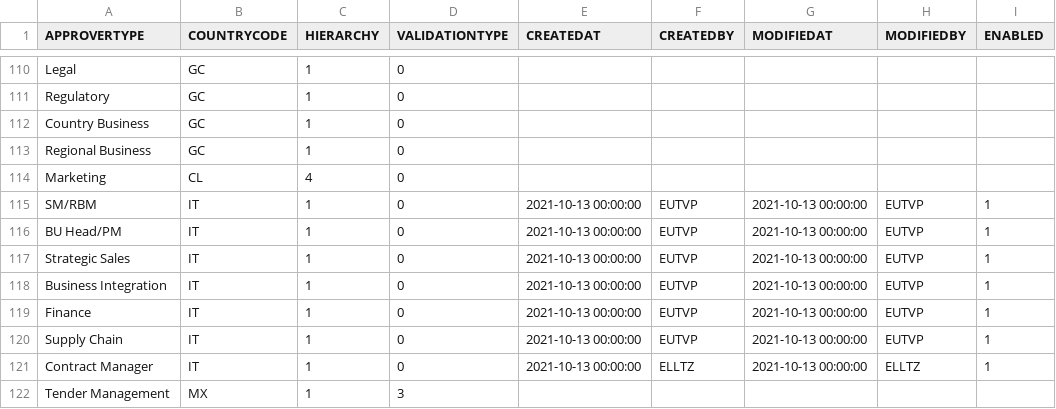
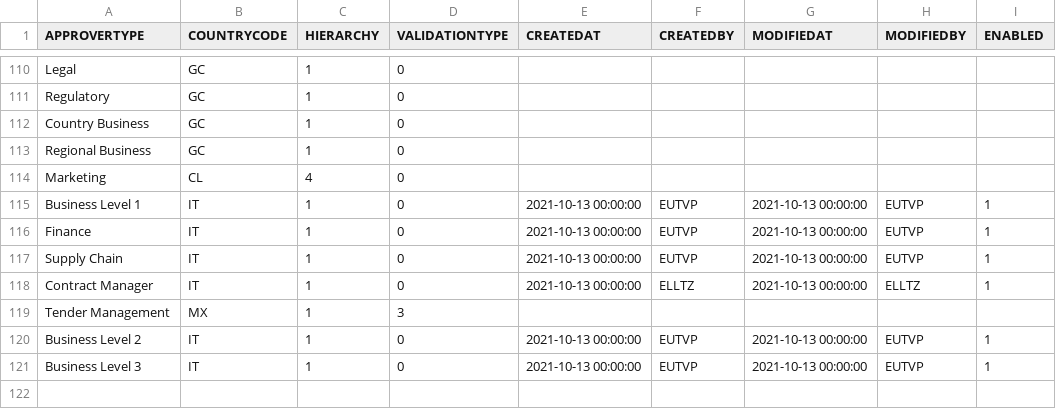
Before and after one commit to mandar-velankar/TNDR_FAST_BACKEND, a CSV file: db/csv/com.bayer.SXTENDER.MasterData-ApproverTypes.csv, drawn as a sheet; only a part is shown, gaps mark what is left out.

```diff
--- a/db/csv/com.bayer.SXTENDER.MasterData-ApproverTypes.csv
+++ b/db/csv/com.bayer.SXTENDER.MasterData-ApproverTypes.csv
@@ -114,6 +114,3 @@ Regional Business,GC,1,0,,,,,
 Marketing,CL,4,0,,,,,
-SM/RBM,IT,1,0,2021-10-13 00:00:00,EUTVP,2021-10-13 00:00:00,EUTVP,1
-BU Head/PM,IT,1,0,2021-10-13 00:00:00,EUTVP,2021-10-13 00:00:00,EUTVP,1
-Strategic Sales,IT,1,0,2021-10-13 00:00:00,EUTVP,2021-10-13 00:00:00,EUTVP,1
-Business Integration,IT,1,0,2021-10-13 00:00:00,EUTVP,2021-10-13 00:00:00,EUTVP,1
+Business Level 1,IT,1,0,2021-10-13 00:00:00,EUTVP,2021-10-13 00:00:00,EUTVP,1
 Finance,IT,1,0,2021-10-13 00:00:00,EUTVP,2021-10-13 00:00:00,EUTVP,1
@@ -122 +119,3 @@ Contract Manager,IT,1,0,2021-10-13 00:00:00,ELLTZ,2021-10-13 00:00:00,ELLTZ,1
 Tender Management,MX,1,3,,,,,
+Business Level 2,IT,1,0,2021-10-13 00:00:00,EUTVP,2021-10-13 00:00:00,EUTVP,1
+Business Level 3,IT,1,0,2021-10-13 00:00:00,EUTVP,2021-10-13 00:00:00,EUTVP,1
```
Also changed, not shown: db/csv/com.bayer.SXTENDER.MasterData-CountryApprovers.csv, 1 other file.
